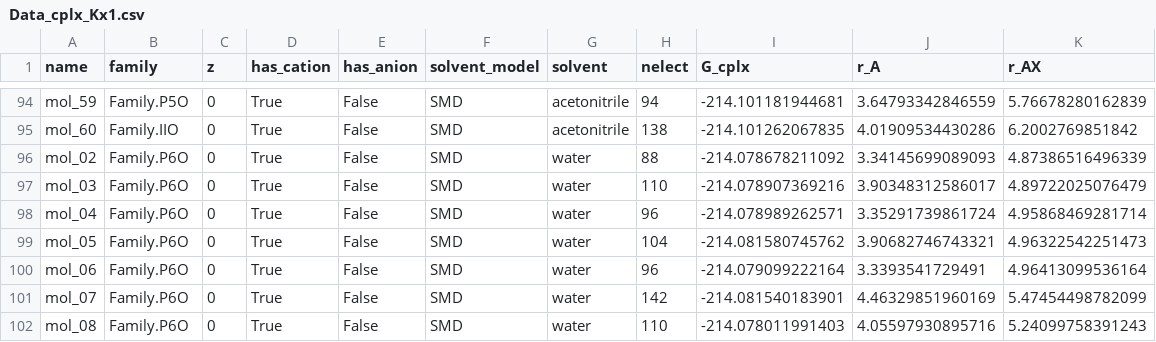
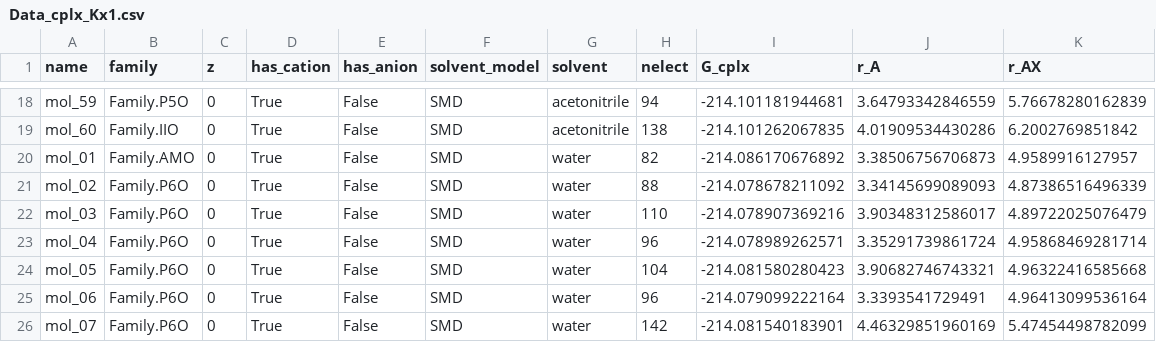
Before and after one commit to pierre-24/publi-ECOBAT-nitroxides, a CSV file: data/Data_cplx_Kx1.csv, drawn as a sheet; only a part is shown, gaps mark what is left out; the shorter side is filled out with more unchanged rows; the diff covers the shown part only.

Commit message:
change model for Er and correct mol 12

```diff
--- a/data/Data_cplx_Kx1.csv
+++ b/data/Data_cplx_Kx1.csv
@@ -95,2 +19,3 @@ mol_59,Family.P5O,0,True,False,SMD,acetonitrile,94,-214.101181944681,3.647933428
 mol_60,Family.IIO,0,True,False,SMD,acetonitrile,138,-214.101262067835,4.01909534430286,6.2002769851842
+mol_01,Family.AMO,0,True,False,SMD,water,82,-214.086170676892,3.38506756706873,4.9589916127957
 mol_02,Family.P6O,0,True,False,SMD,water,88,-214.078678211092,3.34145699089093,4.87386516496339
@@ -98,3 +23,3 @@ mol_03,Family.P6O,0,True,False,SMD,water,110,-214.078907369216,3.90348312586017,
 mol_04,Family.P6O,0,True,False,SMD,water,96,-214.078989262571,3.35291739861724,4.95868469281714
-mol_05,Family.P6O,0,True,False,SMD,water,104,-214.081580745762,3.90682746743321,4.96322542251473
+mol_05,Family.P6O,0,True,False,SMD,water,104,-214.081580280423,3.90682746743321,4.96322416585668
 mol_06,Family.P6O,0,True,False,SMD,water,96,-214.079099222164,3.3393541729491,4.96413099536164
```
Also changed, not shown: 2 added rows, 2 removed rows and 74 moved rows elsewhere in this file, data/Data_cplx_Kx2.csv, data/Data_pot.csv, 9 other files.
